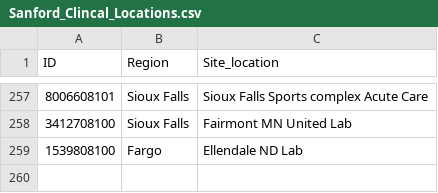
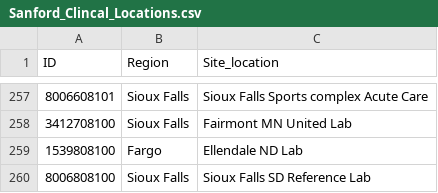
Before and after one commit to Analyticsphere/ccc_biospecimen_metrics_gcp_pipeline, a CSV file: Sanford_Clincal_Locations.csv, drawn as a sheet; only a part is shown, gaps mark what is left out.

Commit message:
Added new SF locations to Sanford csv file

```diff
--- a/Sanford_Clincal_Locations.csv
+++ b/Sanford_Clincal_Locations.csv
@@ -259 +259,2 @@ ID,Region,Site_location
 1539808100,Fargo,Ellendale ND Lab
+8006808100,Sioux Falls,Sioux Falls SD Reference Lab
```
